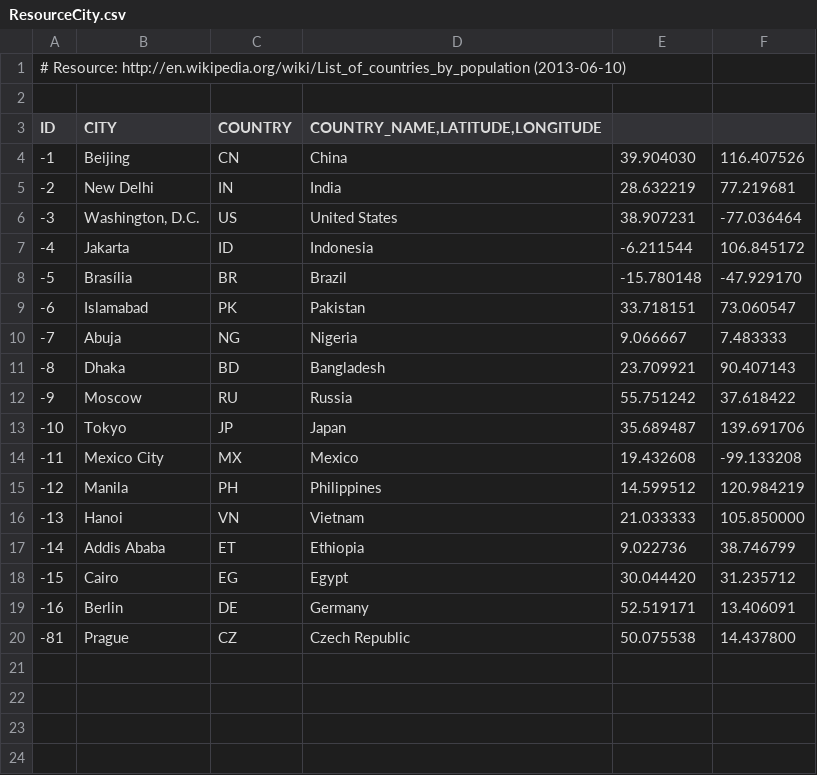
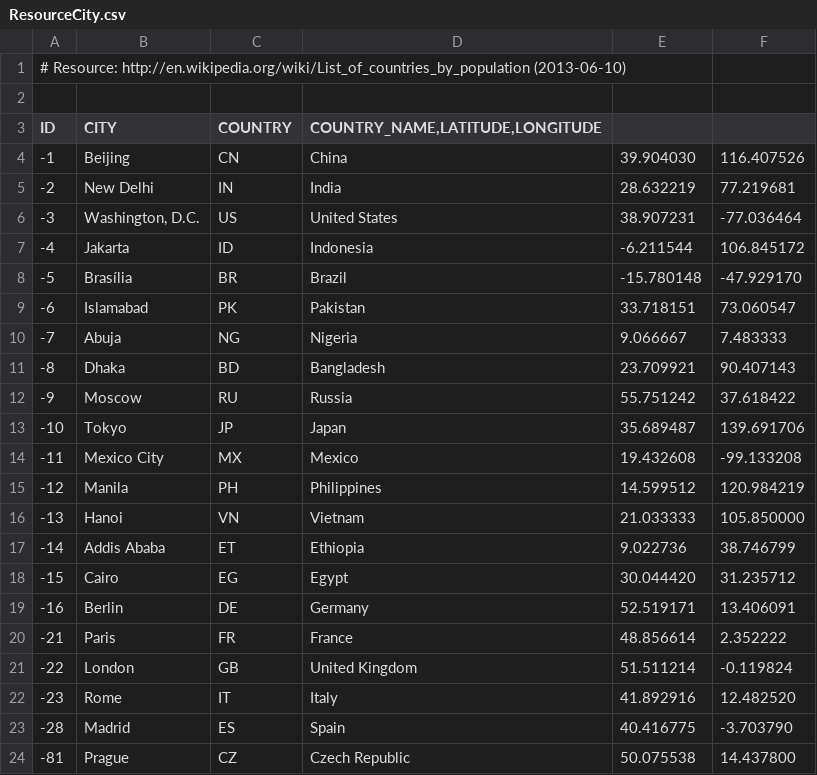
Before and after one commit to wc24/ujorm, a CSV file: samples/wicket/src/main/java/org/ujorm/hotels/config/demoData/ResourceCity.csv, drawn as a sheet.

Commit message:
More hotel resources

```diff
--- a/samples/wicket/src/main/java/org/ujorm/hotels/config/demoData/ResourceCity.csv
+++ b/samples/wicket/src/main/java/org/ujorm/hotels/config/demoData/ResourceCity.csv
@@ -19,2 +19,6 @@ ID;CITY;COUNTRY;COUNTRY_NAME,LATITUDE,LONGITUDE
 -16;Berlin;DE;Germany;52.519171;13.406091
+-21;Paris;FR;France;48.856614;2.352222
+-22;London;GB;United Kingdom;51.511214;-0.119824
+-23;Rome;IT;Italy;41.892916;12.482520
+-28;Madrid;ES;Spain;40.416775;-3.703790
 -81;Prague;CZ;Czech Republic;50.075538;14.437800
```
Also changed, not shown: 4 other files.
